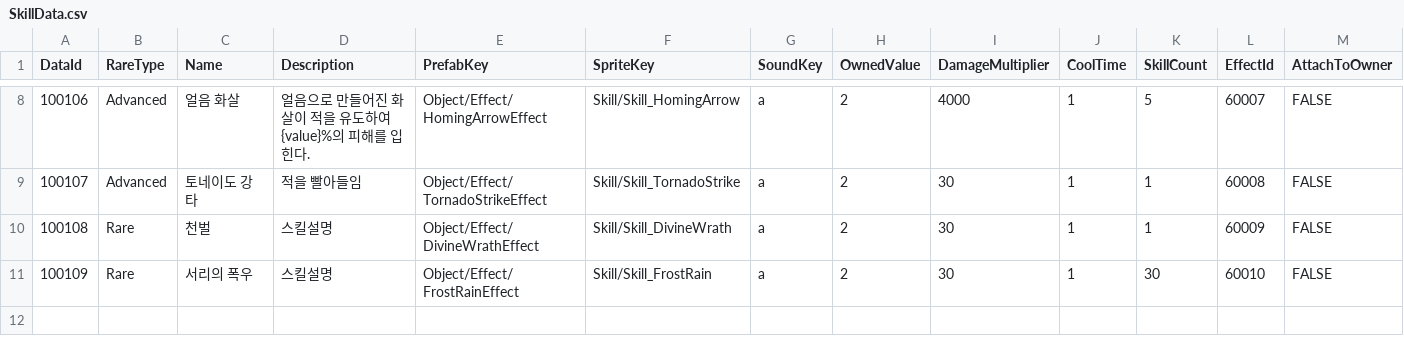
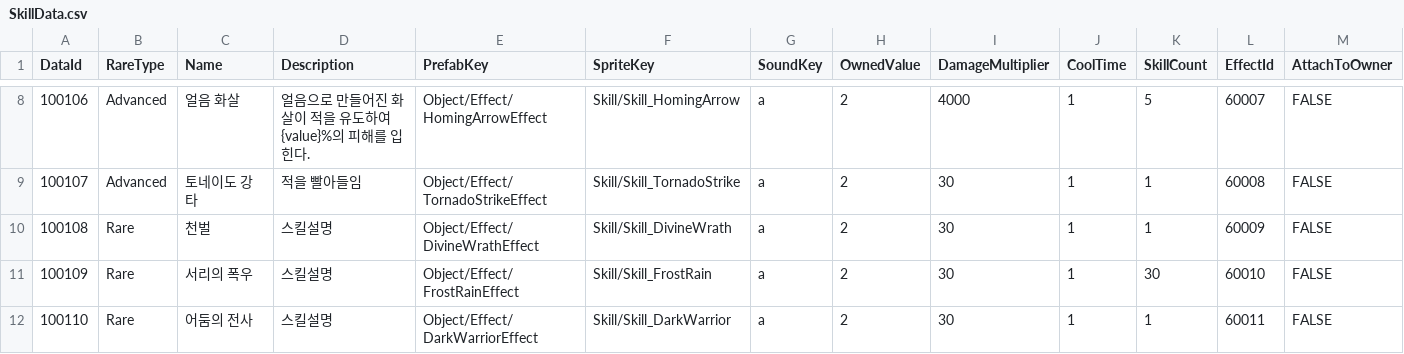
Before and after one commit to K-beomju/P1_Project, a CSV file: P1/Assets/Resources/Data/ExcelData/SkillData.csv, drawn as a sheet; only a part is shown, gaps mark what is left out.

```diff
--- a/P1/Assets/Resources/Data/ExcelData/SkillData.csv
+++ b/P1/Assets/Resources/Data/ExcelData/SkillData.csv
@@ -11 +11,2 @@
 100109,Rare,서리의 폭우,스킬설명,Object/Effect/FrostRainEffect,Skill/Skill_FrostRain,a,2,30,1,30,60010,FALSE
+100110,Rare,어둠의 전사,스킬설명,Object/Effect/DarkWarriorEffect,Skill/Skill_DarkWarrior,a,2,30,1,1,60011,FALSE
```
Also changed, not shown: P1/Assets/Resources/Data/ExcelData/EffectData.csv, 57 other files.
